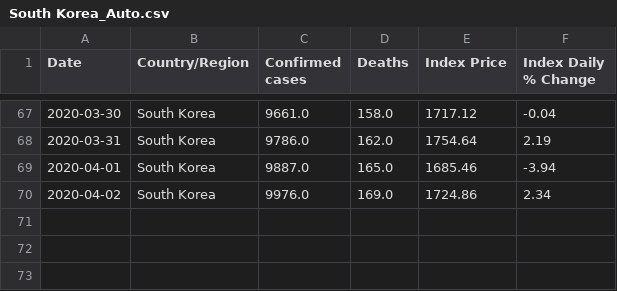
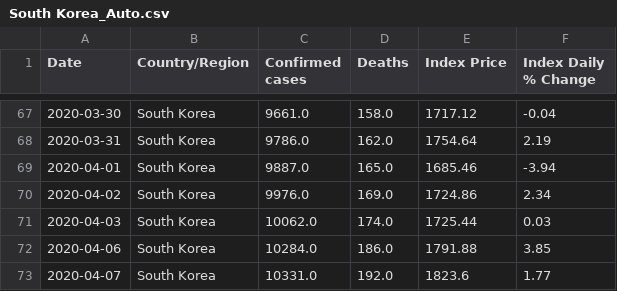
Before and after one commit to ccchiang92/ETL-project, a CSV file: cleaned_data/Auto_Updated/South Korea_Auto.csv, drawn as a sheet; only a part is shown, gaps mark what is left out; the diff names each change by its address in the sheet, - before the commit and + after, or states it on an @@ line.

```diff
--- a/cleaned_data/Auto_Updated/South Korea_Auto.csv
+++ b/cleaned_data/Auto_Updated/South Korea_Auto.csv
+row 71: 2020-04-03 | South Korea | 10062.0 | 174.0 | 1725.44 | 0.03
+row 72: 2020-04-06 | South Korea | 10284.0 | 186.0 | 1791.88 | 3.85
+row 73: 2020-04-07 | South Korea | 10331.0 | 192.0 | 1823.6 | 1.77
```
Also changed, not shown: cleaned_data/Auto_Updated/Events_Auto.csv, cleaned_data/Auto_Updated/Italy_Auto.csv, 5 other files.
